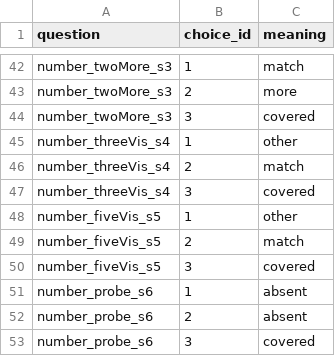
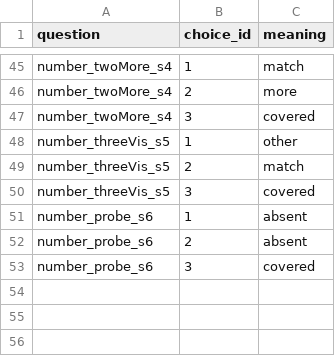
Before and after one commit to eecoppock/covered-box-replication, a CSV file: choice-map.csv, drawn as a sheet; only a part is shown, gaps mark what is left out; removed rows and columns are numbered as before the commit, all else as after; the diff covers the shown part only; the diff names each change by its address in the sheet, - before the commit and + after, or states it on an @@ line.

```diff
--- a/choice-map.csv
+++ b/choice-map.csv
-A45:A47 (question): number_twoMore_s3
+A45:A47 (question): number_twoMore_s4
-A48:A50 (question): number_threeVis_s4
+A48:A50 (question): number_threeVis_s5
-row 48: number_fiveVis_s5 | 1 | other
-row 49: number_fiveVis_s5 | 2 | match
-row 50: number_fiveVis_s5 | 3 | covered
```
Also changed, not shown: 8 added rows, 5 removed rows and 12 edited cells elsewhere in this file, coveredbox-fake-data.csv, 30 other files.
